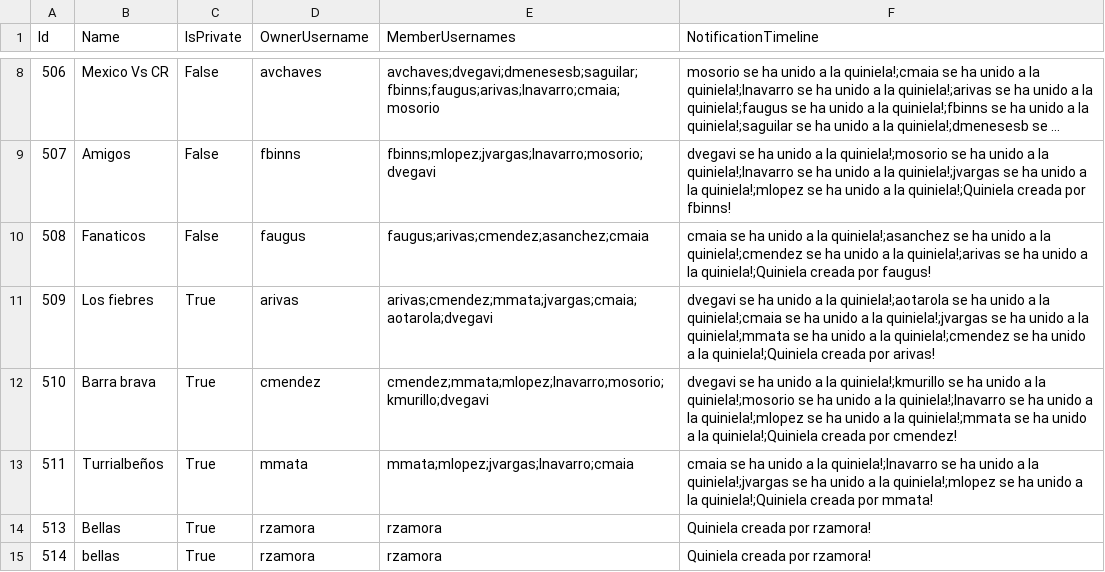
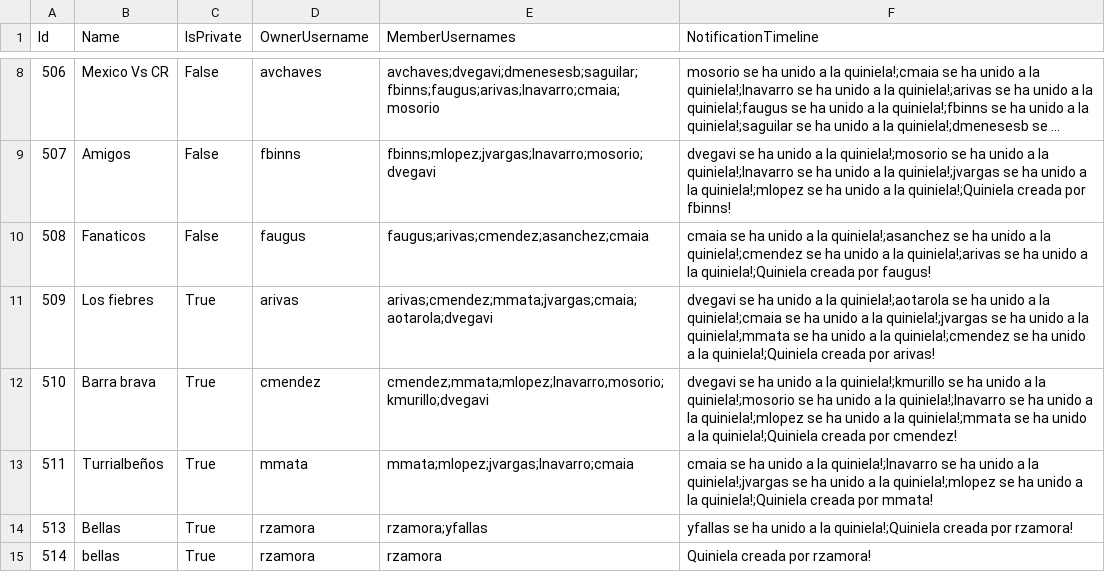
Before and after one commit to avchaves630/Quiniegol, a CSV file: Quiniegol/Data/quinielas.csv, drawn as a sheet; only a part is shown, gaps mark what is left out; long unchanged cells end in …; the diff names each change by its address in the sheet, - before the commit and + after, or states it on an @@ line.

```diff
--- a/Quiniegol/Data/quinielas.csv
+++ b/Quiniegol/Data/quinielas.csv
-E14 (MemberUsernames): rzamora
+E14 (MemberUsernames): rzamora;yfallas
-F14 (NotificationTimeline): Quiniela creada por…
+F14 (NotificationTimeline): yfallas se ha unido a la quiniela!;Quiniela creada por…
```
Also changed, not shown: Quiniegol/Data/predictions.csv, Quiniegol/Data/users.csv.
